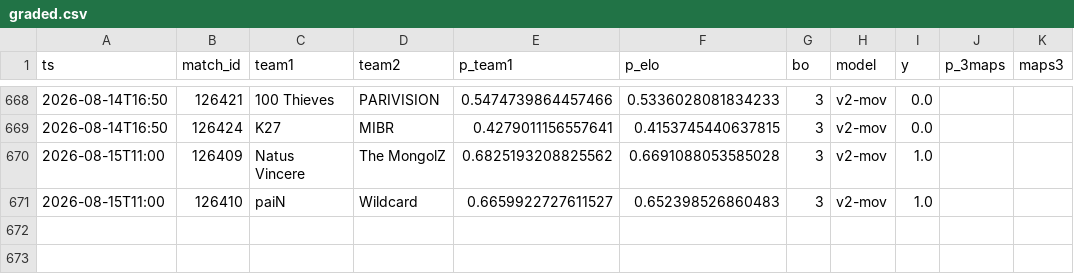
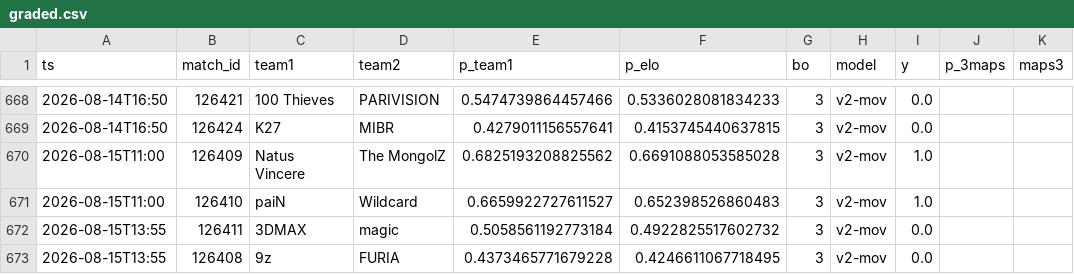
Before and after one commit to azcal/mbm-cs2, a CSV file: logs/graded.csv, drawn as a sheet; only a part is shown, gaps mark what is left out; the diff names each change by its address in the sheet, - before the commit and + after, or states it on an @@ line.

```diff
--- a/logs/graded.csv
+++ b/logs/graded.csv
+row 672: 2026-08-15T13:55 | 126411 | 3DMAX | magic | 0.5058561192773184 | 0.4922825517602732 | 3 | v2-mov | 0.0
+row 673: 2026-08-15T13:55 | 126408 | 9z | FURIA | 0.4373465771679228 | 0.4246611067718495 | 3 | v2-mov | 0.0
```
Also changed, not shown: data/matches.csv, logs/predictions.csv, 3 other files.
